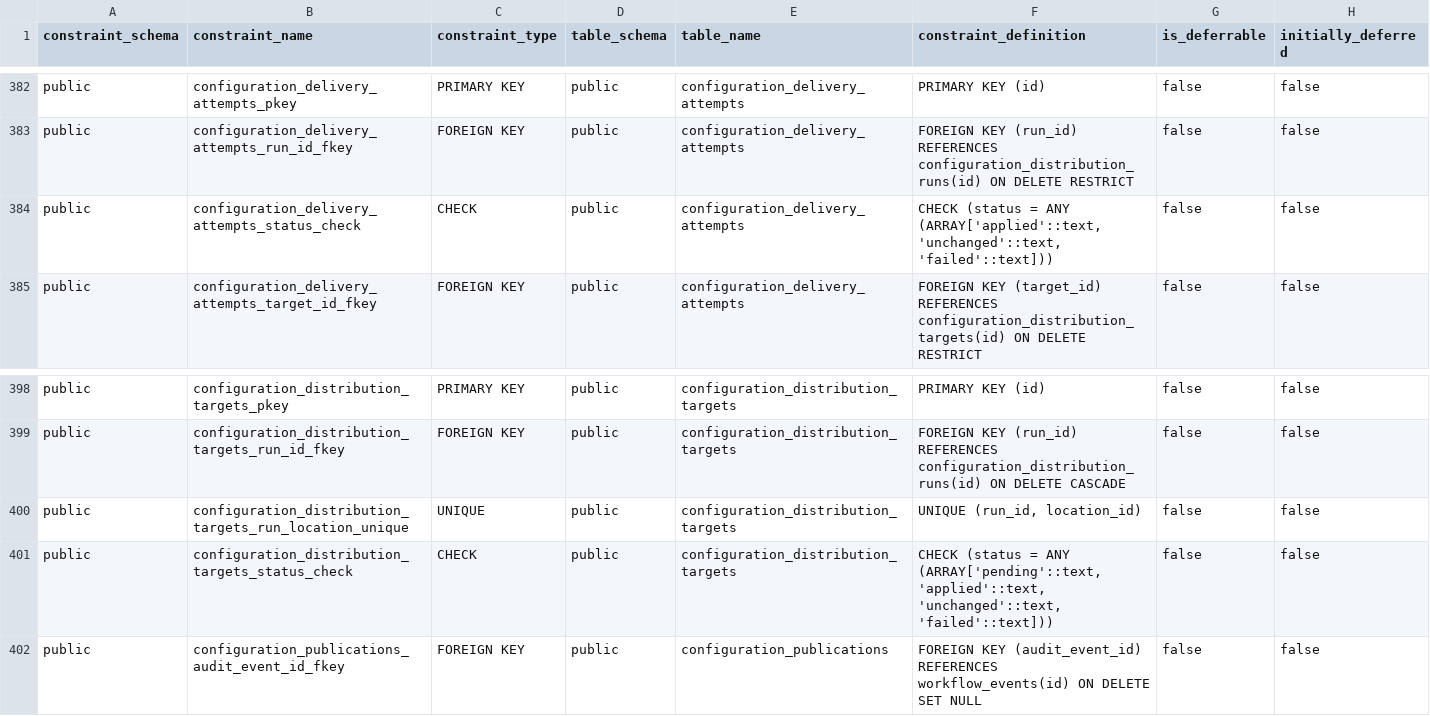
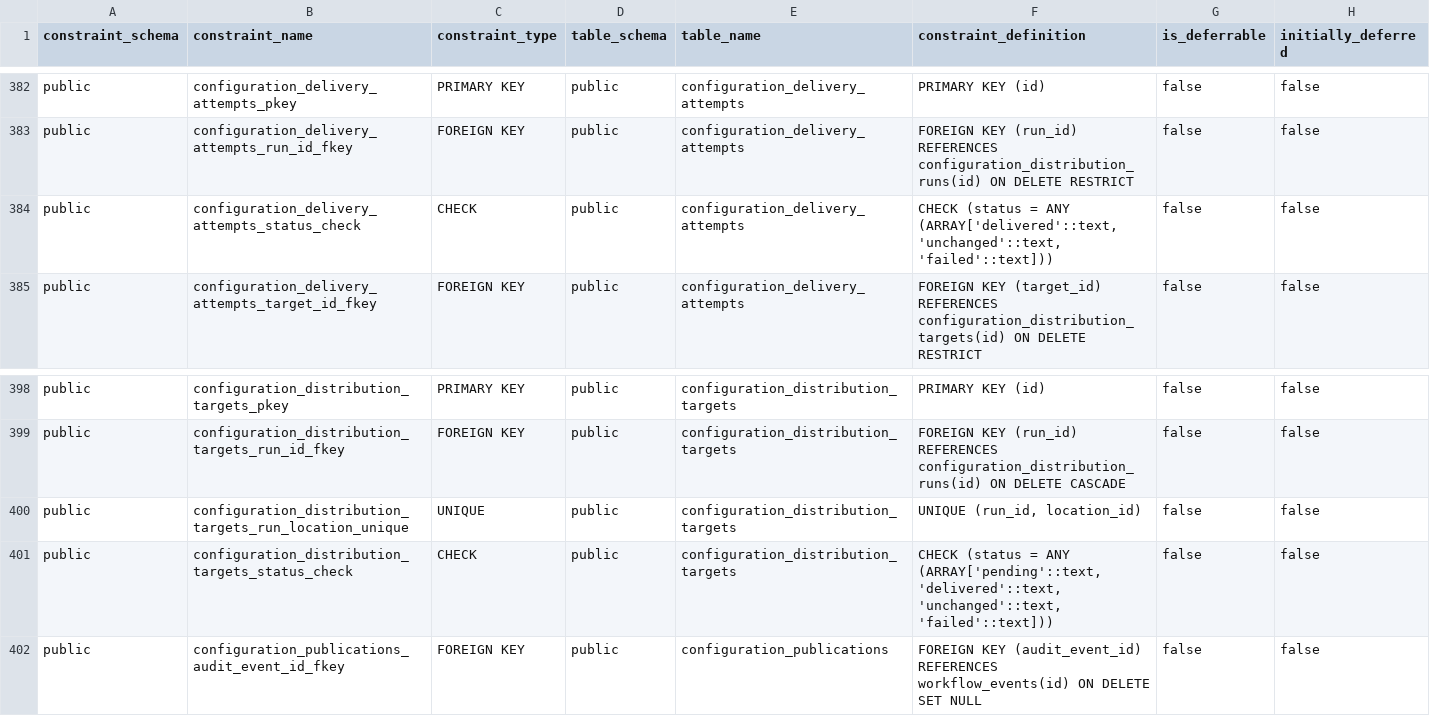
Before and after one commit to ksquared-16/alloy, a CSV file: docs/supabase/reference/supabase_constraints.csv, drawn as a sheet; only a part is shown, gaps mark what is left out.

```diff
--- a/docs/supabase/reference/supabase_constraints.csv
+++ b/docs/supabase/reference/supabase_constraints.csv
@@ -383,3 +383,3 @@ public,configuration_delivery_attempts_pkey,PRIMARY KEY,public,configuration_del
 public,configuration_delivery_attempts_run_id_fkey,FOREIGN KEY,public,configuration_delivery_attempts,FOREIGN KEY (run_id) REFERENCES configuration_distribution_runs(id) ON DELETE RESTRICT,false,false
-public,configuration_delivery_attempts_status_check,CHECK,public,configuration_delivery_attempts,"CHECK (status = ANY (ARRAY['applied'::text, 'unchanged'::text, 'failed'::text]))",false,false
+public,configuration_delivery_attempts_status_check,CHECK,public,configuration_delivery_attempts,"CHECK (status = ANY (ARRAY['delivered'::text, 'unchanged'::text, 'failed'::text]))",false,false
 public,configuration_delivery_attempts_target_id_fkey,FOREIGN KEY,public,configuration_delivery_attempts,FOREIGN KEY (target_id) REFERENCES configuration_distribution_targets(id) ON DELETE RESTRICT,false,false
@@ -400,3 +400,3 @@ public,configuration_distribution_targets_run_id_fkey,FOREIGN KEY,public,configu
 public,configuration_distribution_targets_run_location_unique,UNIQUE,public,configuration_distribution_targets,"UNIQUE (run_id, location_id)",false,false
-public,configuration_distribution_targets_status_check,CHECK,public,configuration_distribution_targets,"CHECK (status = ANY (ARRAY['pending'::text, 'applied'::text, 'unchanged'::text, 'failed'::text]))",false,false
+public,configuration_distribution_targets_status_check,CHECK,public,configuration_distribution_targets,"CHECK (status = ANY (ARRAY['pending'::text, 'delivered'::text, 'unchanged'::text, 'failed'::text]))",false,false
 public,configuration_publications_audit_event_id_fkey,FOREIGN KEY,public,configuration_publications,FOREIGN KEY (audit_event_id) REFERENCES workflow_events(id) ON DELETE SET NULL,false,false
```
Also changed, not shown: docs/supabase/reference/supabase_functions.csv, 18 other files.
